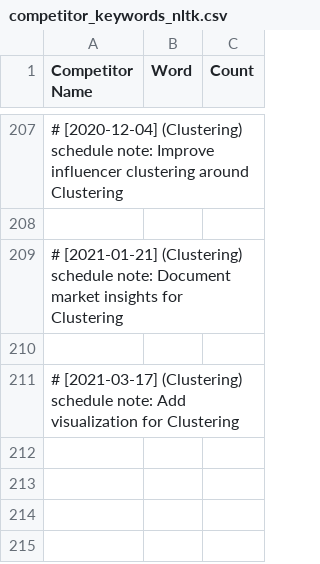
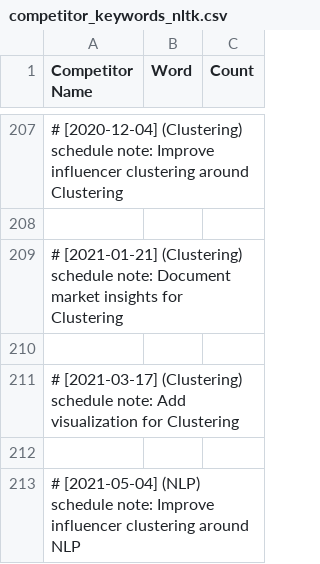
Before and after one commit to martindao/PM_Smart-Market-AI, a CSV file: Analysis Module/Data/competitor_keywords_nltk.csv, drawn as a sheet; only a part is shown, gaps mark what is left out; the diff names each change by its address in the sheet, - before the commit and + after, or states it on an @@ line.

Commit message:
Improve influencer clustering around NLP

```diff
--- a/Analysis Module/Data/competitor_keywords_nltk.csv
+++ b/Analysis Module/Data/competitor_keywords_nltk.csv
+row 212: (empty)
+row 213: # [2021-05-04] (NLP) schedule note: Improve influencer clustering around NLP
```
